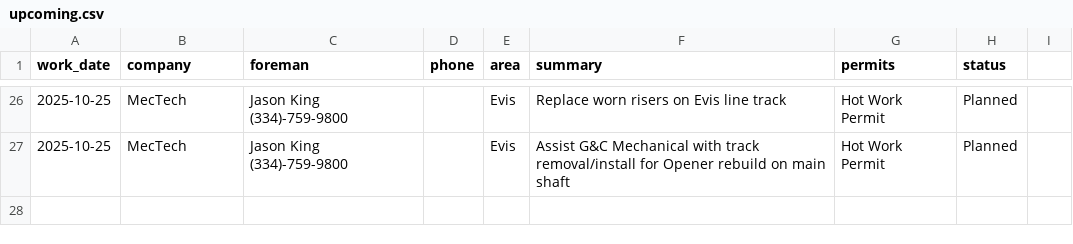
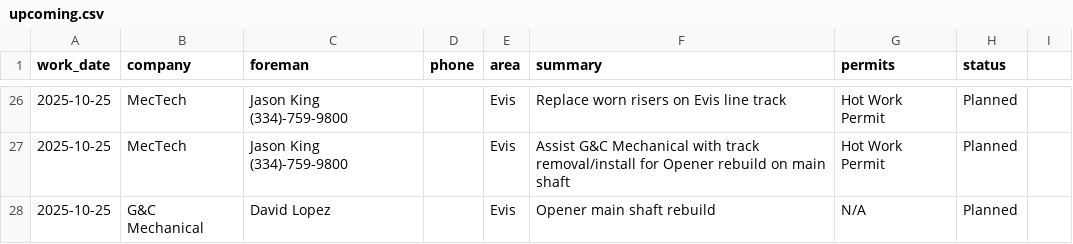
Before and after one commit to ClippyCoin/area-checks-dashboard, a CSV file: public/contractors/upcoming.csv, drawn as a sheet; only a part is shown, gaps mark what is left out.

Commit message:
append contractor row

```diff
--- a/public/contractors/upcoming.csv
+++ b/public/contractors/upcoming.csv
@@ -27 +27,2 @@ work_date,company,foreman,phone,area,summary,permits,status
 2025-10-25,MecTech,Jason King (334)-759-9800,,Evis,Assist G&C Mechanical with track removal/install for Opener rebuild on main shaft,Hot Work Permit,Planned
+2025-10-25,G&C Mechanical,David Lopez,,Evis,Opener main shaft rebuild,N/A,Planned
```
